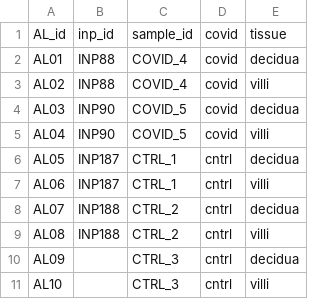
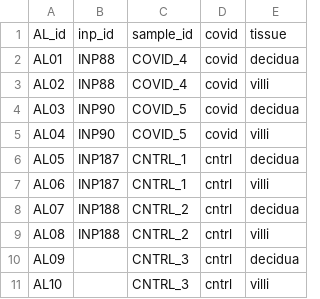
Before and after one commit to archavan/covid-placenta, a CSV file: ext/from-alice/sample_info.csv, drawn as a sheet.

Commit message:
Changed CTRL to CNTRL

```diff
--- a/ext/from-alice/sample_info.csv
+++ b/ext/from-alice/sample_info.csv
@@ -5,7 +5,7 @@ AL03,INP90,COVID_5,covid,decidua
 AL04,INP90,COVID_5,covid,villi
-AL05,INP187,CTRL_1,cntrl,decidua
-AL06,INP187,CTRL_1,cntrl,villi
-AL07,INP188,CTRL_2,cntrl,decidua
-AL08,INP188,CTRL_2,cntrl,villi
-AL09,,CTRL_3,cntrl,decidua
-AL10,,CTRL_3,cntrl,villi
+AL05,INP187,CNTRL_1,cntrl,decidua
+AL06,INP187,CNTRL_1,cntrl,villi
+AL07,INP188,CNTRL_2,cntrl,decidua
+AL08,INP188,CNTRL_2,cntrl,villi
+AL09,,CNTRL_3,cntrl,decidua
+AL10,,CNTRL_3,cntrl,villi
```
